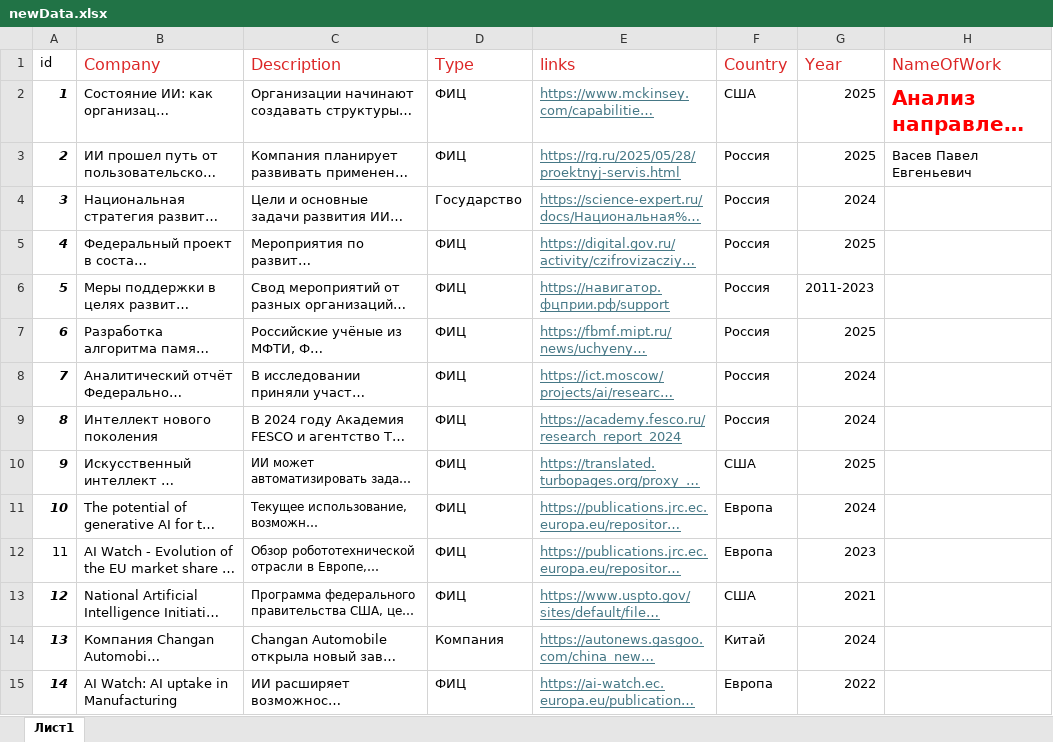
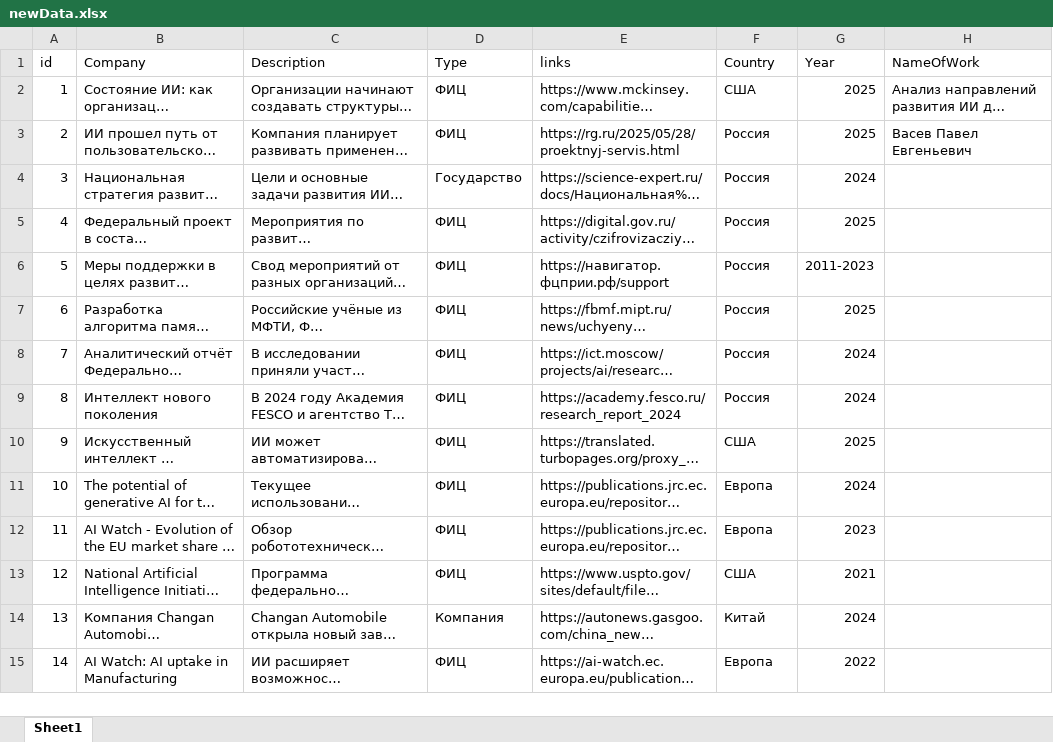
Before and after one commit to PaPasha00/SchemaNikita, an Excel workbook: public/newData.xlsx, sheet Sheet1, drawn as a sheet; only a part is shown; long unchanged cells end in …; values as stored, in another font and other column widths than the file's, no borders; the diff covers the shown part only; the diff names each change by its address in the sheet, - before the commit and + after, or states it on an @@ line.

Commit message:
add table editor

```diff
--- a/public/newData.xlsx (sheet Sheet1)
+++ b/public/newData.xlsx (sheet Sheet1)
-sheet tab: Лист1
+sheet tab: Sheet1
-B1:H1 text colour: #DC2626
+B1:H1 text colour: black, text size: smaller
@@ A2:A11 bold: on → off, italic: on → off @@
@@ E2:E15 underline: on → off, text colour: #467886 → black @@
@@ H2 bold: on → off, text size: smaller, text colour: #FF0000 → black @@
@@ C10:C13 text size: larger @@
@@ A13:A15 bold: on → off, italic: on → off @@
```
Also changed, not shown: cell formats elsewhere in this sheet, 10 other files.
